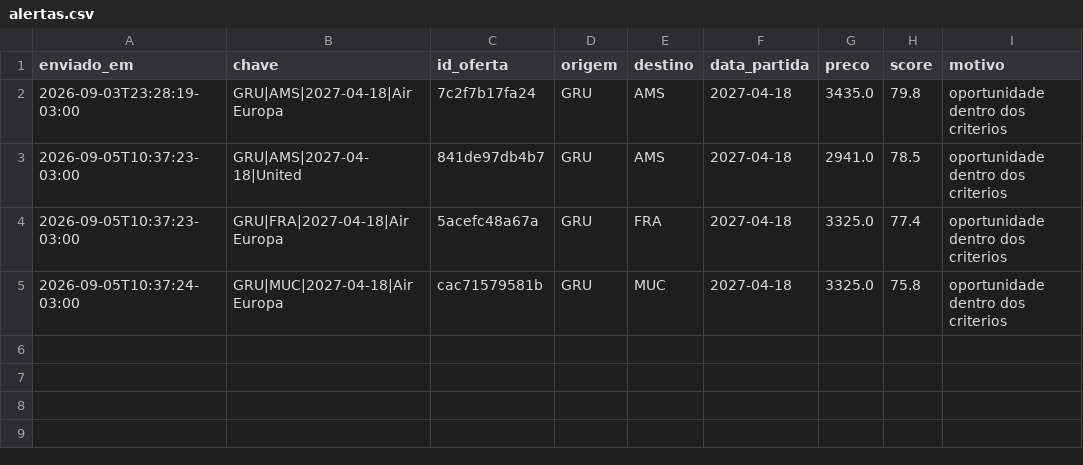
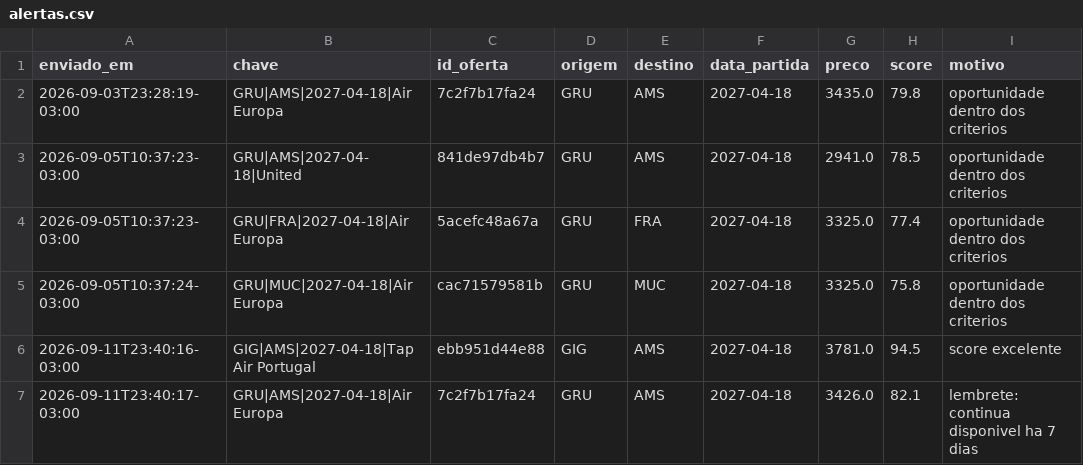
Before and after one commit to carolalves-sketch/cacador-de-tarifas, a CSV file: data/alertas.csv, drawn as a sheet; the diff names each change by its address in the sheet, - before the commit and + after, or states it on an @@ line.

```diff
--- a/data/alertas.csv
+++ b/data/alertas.csv
+row 6: 2026-09-11T23:40:16-03:00 | GIG|AMS|2027-04-18|Tap Air Portugal | ebb951d44e88 | GIG | AMS | 2027-04-18 | 3781.0 | 94.5 | score excelente
+row 7: 2026-09-11T23:40:17-03:00 | GRU|AMS|2027-04-18|Air Europa | 7c2f7b17fa24 | GRU | AMS | 2027-04-18 | 3426.0 | 82.1 | lembrete: continua disponivel ha 7 dias
```
Also changed, not shown: 4 other files.
